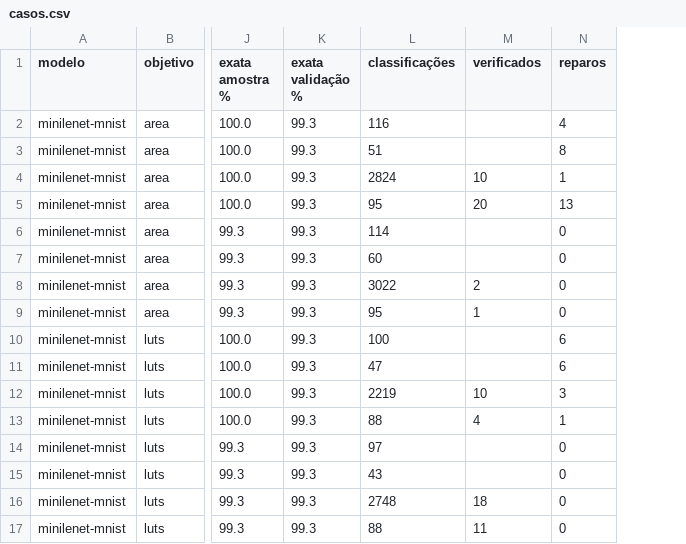
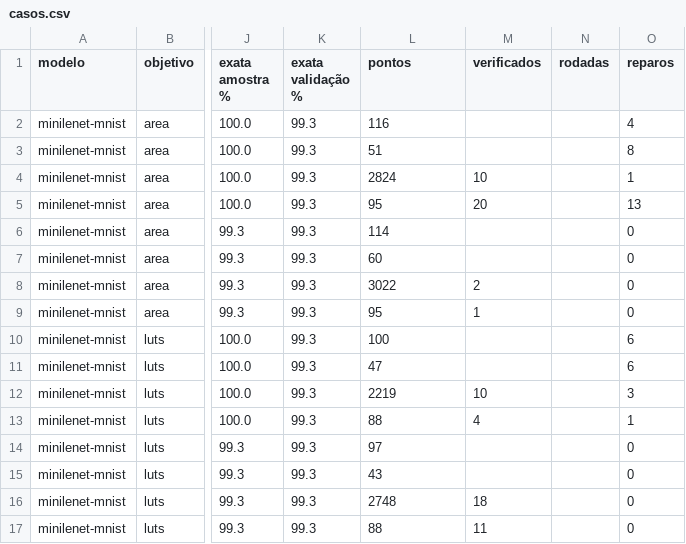
Before and after one commit to CSER-UFT/axc-simulator, a CSV file: results/nn-search/antes/casos.csv, drawn as a sheet; only a part is shown, gaps mark what is left out; the diff names each change by its address in the sheet, - before the commit and + after, or states it on an @@ line.

Commit message:
Busca das redes: validação inteira por padrão na página e resumo no nnbench
Na matriz das outras redes, a amostra de 250 imagens com limite de 1
ponto (2 imagens) fica dominada pelo acaso e pode terminar na exata;
a página passa a usar a validação inteira e avisa quando o limite cabe
em menos de 5 imagens. O nnbench ganha o resumo por heurística e
amostra no LEIAME.md, --report para refazer o relatório e --note.

```diff
--- a/results/nn-search/antes/casos.csv
+++ b/results/nn-search/antes/casos.csv
+column N (rodadas), empty
-L1: classificações
+L1: pontos
```
Also changed, not shown: 12 other files.
